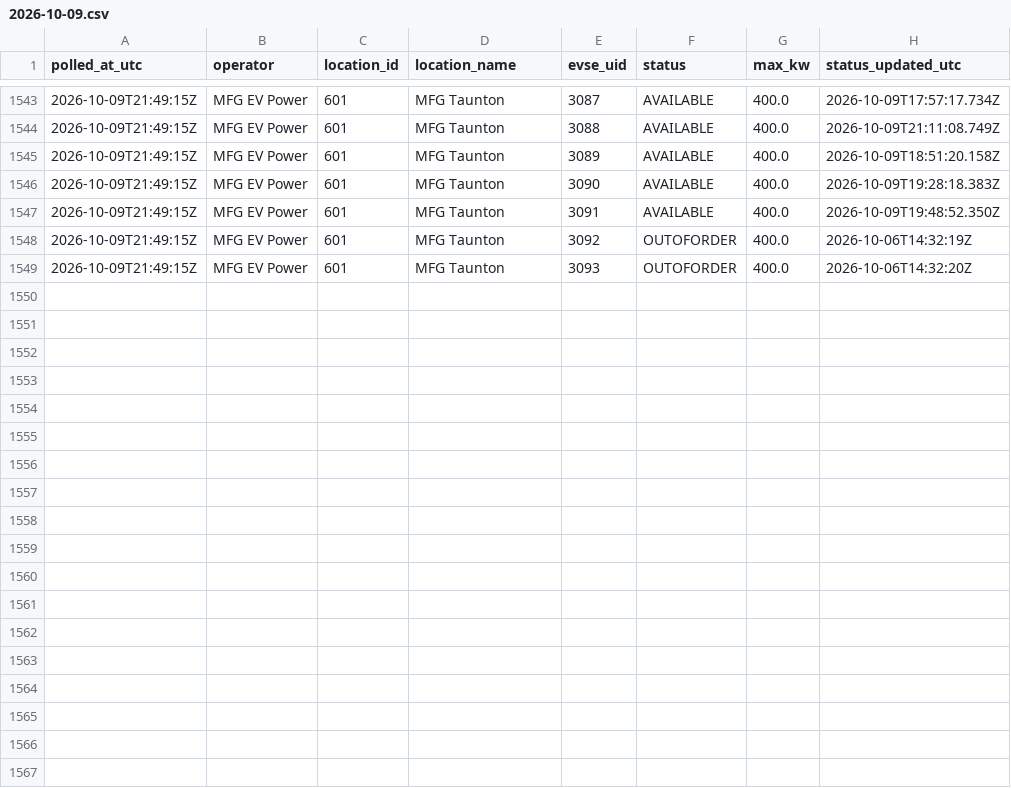
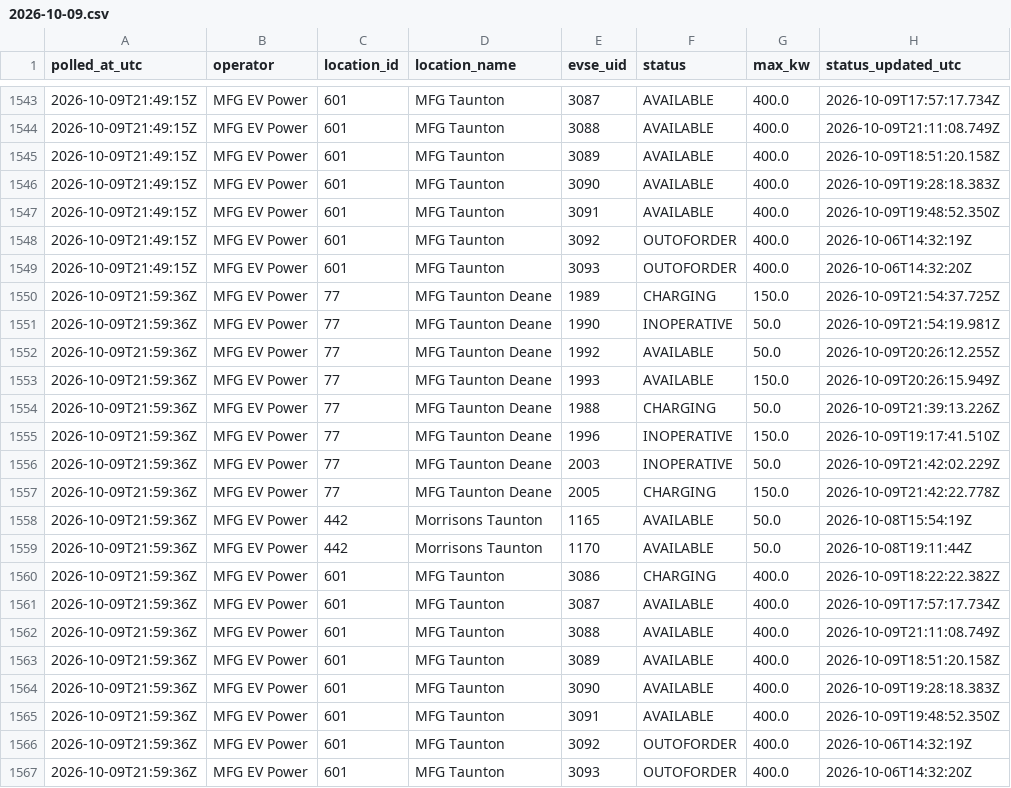
Before and after one commit to ianthomas13/taunton-ev-monitor, a CSV file: data/status/2026-10-09.csv, drawn as a sheet; only a part is shown, gaps mark what is left out.

Commit message:
data: poll 2026-10-09T22:00Z

```diff
--- a/data/status/2026-10-09.csv
+++ b/data/status/2026-10-09.csv
@@ -1549 +1549,19 @@ polled_at_utc,operator,location_id,location_name,evse_uid,status,max_kw,status_u
 2026-10-09T21:49:15Z,MFG EV Power,601,MFG Taunton,3093,OUTOFORDER,400.0,2026-10-06T14:32:20Z
+2026-10-09T21:59:36Z,MFG EV Power,77,MFG Taunton Deane,1989,CHARGING,150.0,2026-10-09T21:54:37.725Z
+2026-10-09T21:59:36Z,MFG EV Power,77,MFG Taunton Deane,1990,INOPERATIVE,50.0,2026-10-09T21:54:19.981Z
+2026-10-09T21:59:36Z,MFG EV Power,77,MFG Taunton Deane,1992,AVAILABLE,50.0,2026-10-09T20:26:12.255Z
+2026-10-09T21:59:36Z,MFG EV Power,77,MFG Taunton Deane,1993,AVAILABLE,150.0,2026-10-09T20:26:15.949Z
+2026-10-09T21:59:36Z,MFG EV Power,77,MFG Taunton Deane,1988,CHARGING,50.0,2026-10-09T21:39:13.226Z
+2026-10-09T21:59:36Z,MFG EV Power,77,MFG Taunton Deane,1996,INOPERATIVE,150.0,2026-10-09T19:17:41.510Z
+2026-10-09T21:59:36Z,MFG EV Power,77,MFG Taunton Deane,2003,INOPERATIVE,50.0,2026-10-09T21:42:02.229Z
+2026-10-09T21:59:36Z,MFG EV Power,77,MFG Taunton Deane,2005,CHARGING,150.0,2026-10-09T21:42:22.778Z
+2026-10-09T21:59:36Z,MFG EV Power,442,Morrisons Taunton,1165,AVAILABLE,50.0,2026-10-08T15:54:19Z
+2026-10-09T21:59:36Z,MFG EV Power,442,Morrisons Taunton,1170,AVAILABLE,50.0,2026-10-08T19:11:44Z
+2026-10-09T21:59:36Z,MFG EV Power,601,MFG Taunton,3086,CHARGING,400.0,2026-10-09T18:22:22.382Z
+2026-10-09T21:59:36Z,MFG EV Power,601,MFG Taunton,3087,AVAILABLE,400.0,2026-10-09T17:57:17.734Z
+2026-10-09T21:59:36Z,MFG EV Power,601,MFG Taunton,3088,AVAILABLE,400.0,2026-10-09T21:11:08.749Z
+2026-10-09T21:59:36Z,MFG EV Power,601,MFG Taunton,3089,AVAILABLE,400.0,2026-10-09T18:51:20.158Z
+2026-10-09T21:59:36Z,MFG EV Power,601,MFG Taunton,3090,AVAILABLE,400.0,2026-10-09T19:28:18.383Z
+2026-10-09T21:59:36Z,MFG EV Power,601,MFG Taunton,3091,AVAILABLE,400.0,2026-10-09T19:48:52.350Z
+2026-10-09T21:59:36Z,MFG EV Power,601,MFG Taunton,3092,OUTOFORDER,400.0,2026-10-06T14:32:19Z
+2026-10-09T21:59:36Z,MFG EV Power,601,MFG Taunton,3093,OUTOFORDER,400.0,2026-10-06T14:32:20Z
```
Also changed, not shown: data/poll_log.csv, data/sites.csv.
